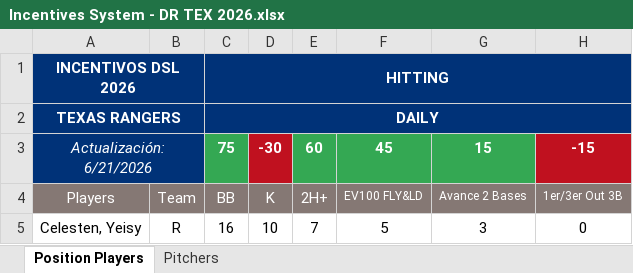
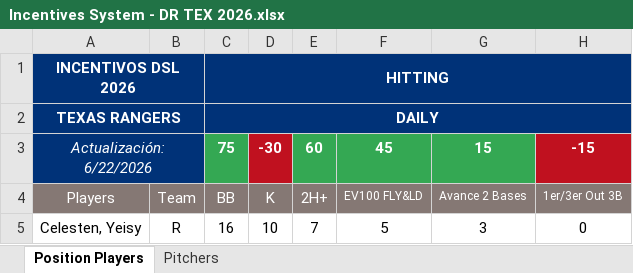
Before and after one commit to AlfredoGIIB/rangers-incentive-league, an Excel workbook: Incentives System - DR TEX 2026.xlsx, sheet Position Players, drawn as a sheet; only a part is shown; values as stored, in another font and other column widths than the file's, no borders; charts and pictures and conditional formats not drawn; the diff names each change by its address in the sheet, - before the commit and + after, or states it on an @@ line.

Commit message:
Add files via upload

```diff
--- a/Incentives System - DR TEX 2026.xlsx (sheet Position Players)
+++ b/Incentives System - DR TEX 2026.xlsx (sheet Position Players)
-A3: Actualización: 6/21/2026
+A3: Actualización: 6/22/2026
```
